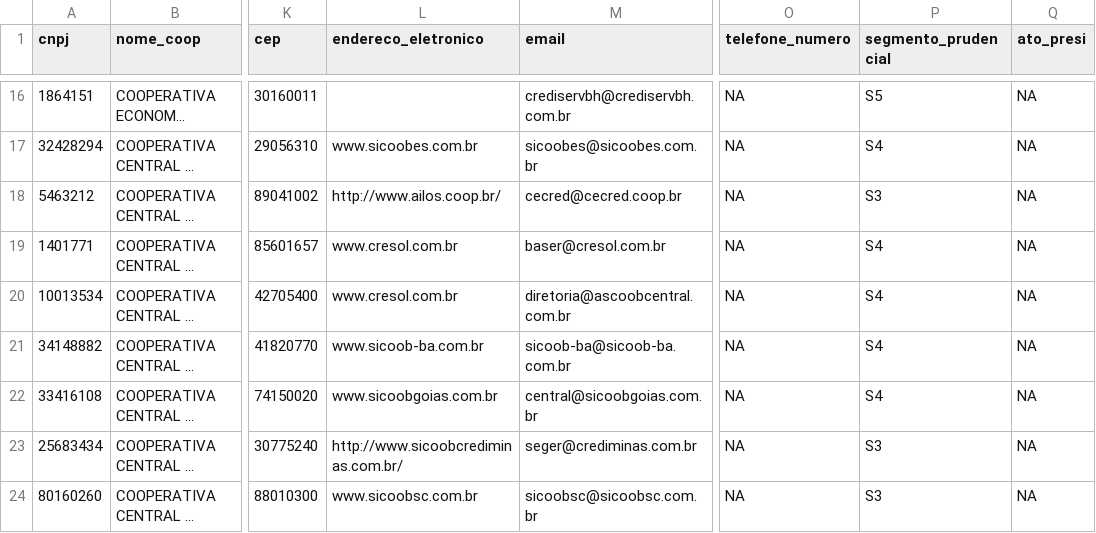
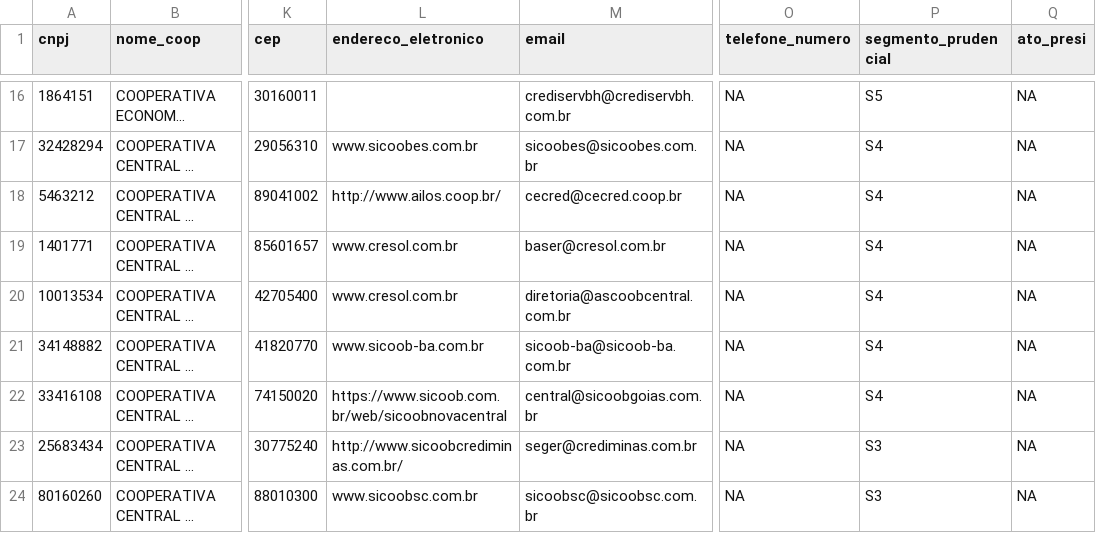
Before and after one commit to rtheodoro/orgaos-estatutarios-coop-cred-bacen, a CSV file: dados/202307/202307_CoopCred_BCB_info_gerais.csv, drawn as a sheet; only a part is shown, gaps mark what is left out; long unchanged cells end in …; the diff names each change by its address in the sheet, - before the commit and + after, or states it on an @@ line.

```diff
--- a/dados/202307/202307_CoopCred_BCB_info_gerais.csv
+++ b/dados/202307/202307_CoopCred_BCB_info_gerais.csv
-P18 (segmento_prudencial): S3
+P18 (segmento_prudencial): S4
-L22 (endereco_eletronico): www.sicoobgoias.com.br
+L22 (endereco_eletronico): https://www.sicoob.com.br/web/sicoobnovacentral
```
Also changed, not shown: dados/202307/202307_CoopCred_BCB_comite_auditoria.csv, dados/202307/202307_CoopCred_BCB_numero_de_agencias.csv, 3 other files.
